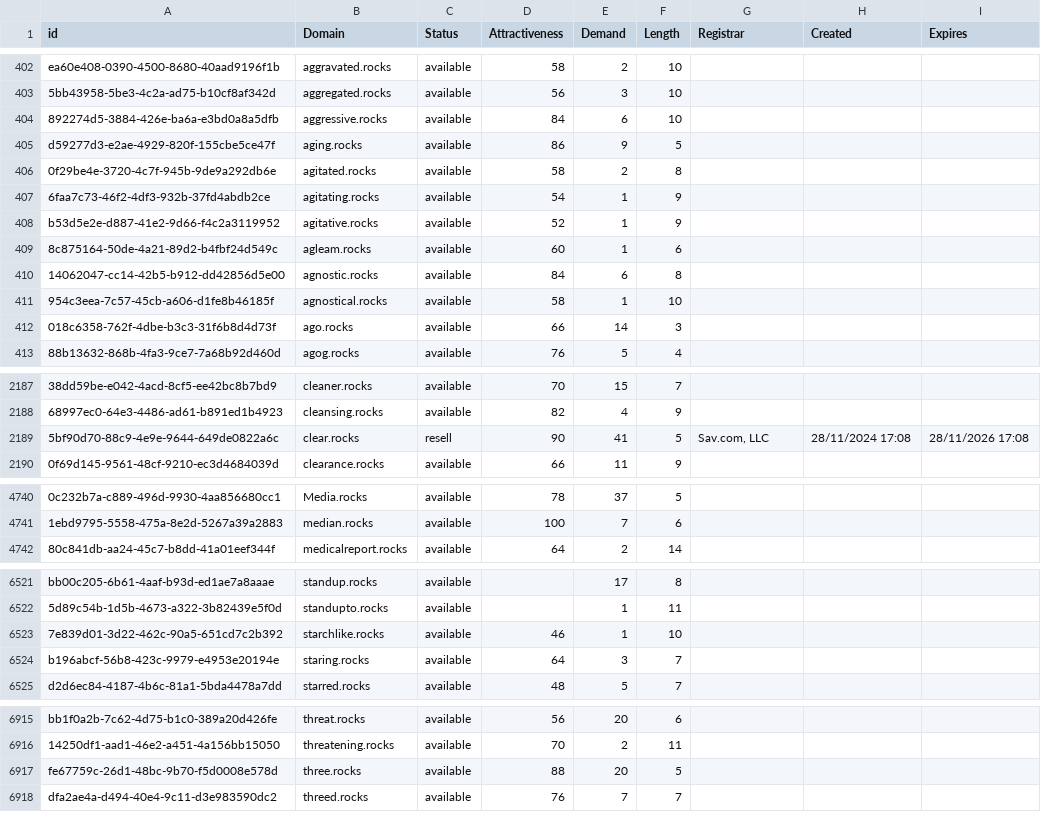
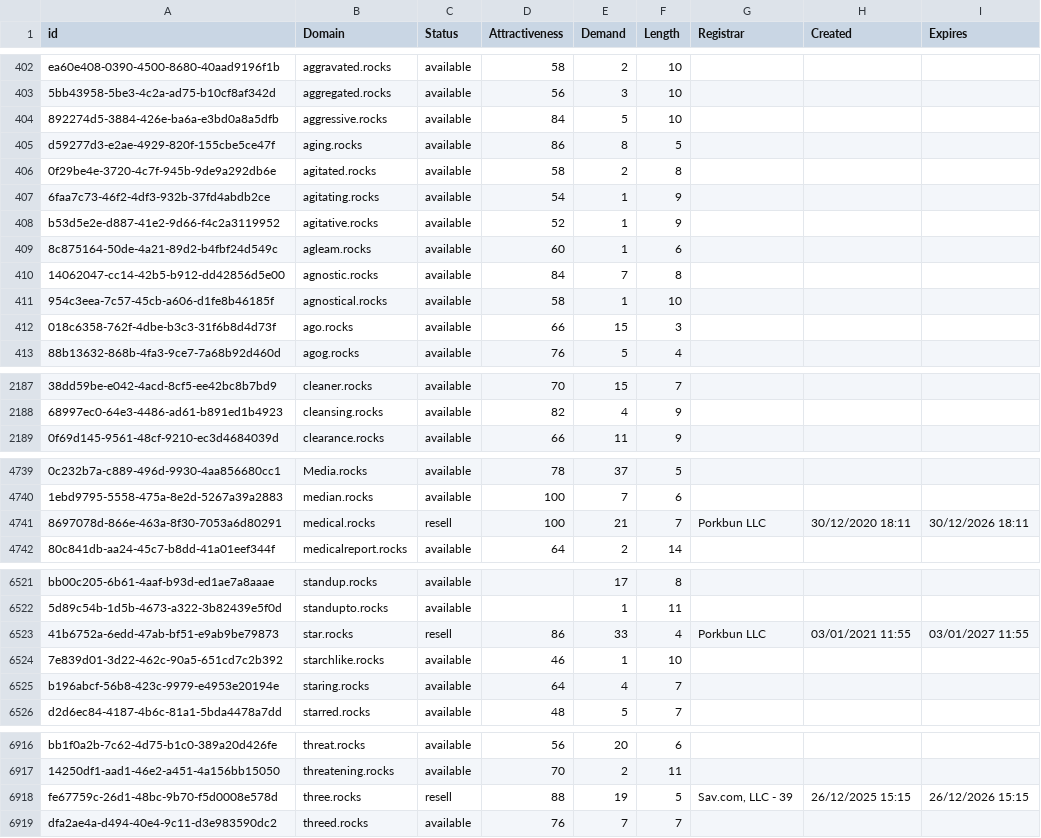
Before and after one commit to UniqueDomains/rocks-oneword-domains, a CSV file: rocks.csv, drawn as a sheet; only a part is shown, gaps mark what is left out; removed rows and columns are numbered as before the commit, all else as after; the diff covers the shown part only; the diff names each change by its address in the sheet, - before the commit and + after, or states it on an @@ line.

Commit message:
Domains update

```diff
--- a/rocks.csv
+++ b/rocks.csv
-E404 (Demand): 6
+E404 (Demand): 5
-E405 (Demand): 9
+E405 (Demand): 8
-E410 (Demand): 6
+E410 (Demand): 7
-E412 (Demand): 14
+E412 (Demand): 15
-row 2189: 5bf90d70-88c9-4e9e-9644-649de0822a6c | clear.rocks | resell | 90 | 41 | 5 | Sav.com, LLC | 28/11/2024 17:08 | 28/11/2026 17:08
+row 4741: 8697078d-866e-463a-8f30-7053a6d80291 | medical.rocks | resell | 100 | 21 | 7 | Porkbun LLC | 30/12/2020 18:11 | 30/12/2026 18:11
+row 6523: 41b6752a-6edd-47ab-bf51-e9ab9be79873 | star.rocks | resell | 86 | 33 | 4 | Porkbun LLC | 03/01/2021 11:55 | 03/01/2027 11:55
-E6525 (Demand): 3
+E6525 (Demand): 4
-C6918 (Status): available
+C6918 (Status): resell
-E6918 (Demand): 20
+E6918 (Demand): 19
-G6918 (Registrar): (empty)
+G6918 (Registrar): Sav.com, LLC - 39
-H6918 (Created): (empty)
+H6918 (Created): 26/12/2025 15:15
-I6918 (Expires): (empty)
+I6918 (Expires): 26/12/2026 15:15
```
Also changed, not shown: 55 edited cells elsewhere in this file, 2 other files.
